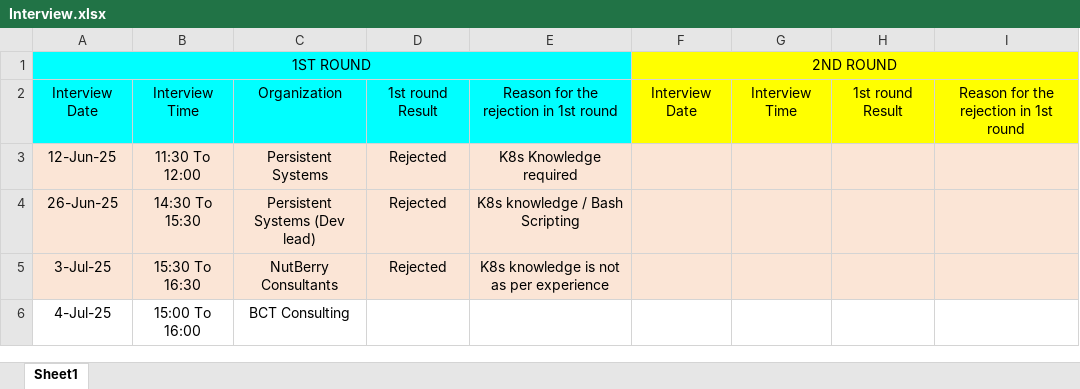
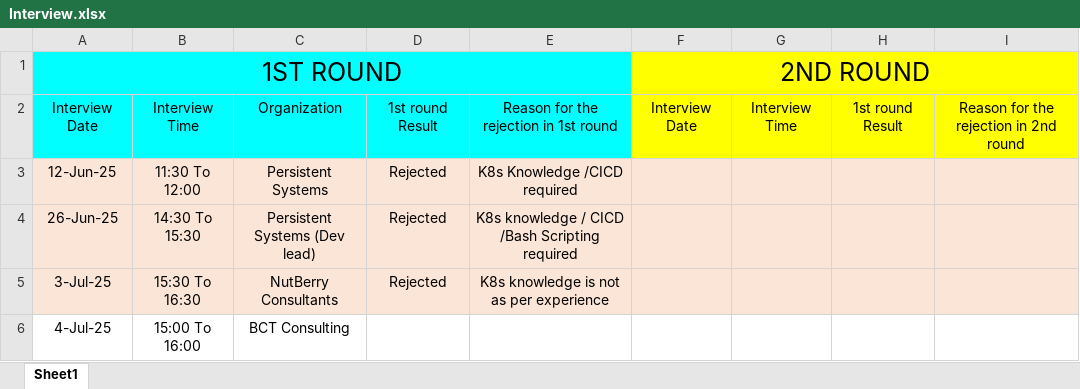
Before and after one commit to getsumantra/Notes_Devops_self, an Excel workbook: Interview.xlsx, sheet Sheet1, drawn as a sheet; values as stored, in another font and other column widths than the file's, no borders; the diff names each change by its address in the sheet, - before the commit and + after, or states it on an @@ line.

Commit message:
interview_v2

```diff
--- a/Interview.xlsx (sheet Sheet1)
+++ b/Interview.xlsx (sheet Sheet1)
@@ A1 text size: larger @@
@@ F1 text size: larger @@
-I2: Reason for the rejection in 1st round
+I2: Reason for the rejection in 2nd round
-E3: K8s Knowledge required
+E3: K8s Knowledge /CICD required
-E4: K8s knowledge / Bash Scripting
+E4: K8s knowledge / CICD /Bash Scripting required
```
